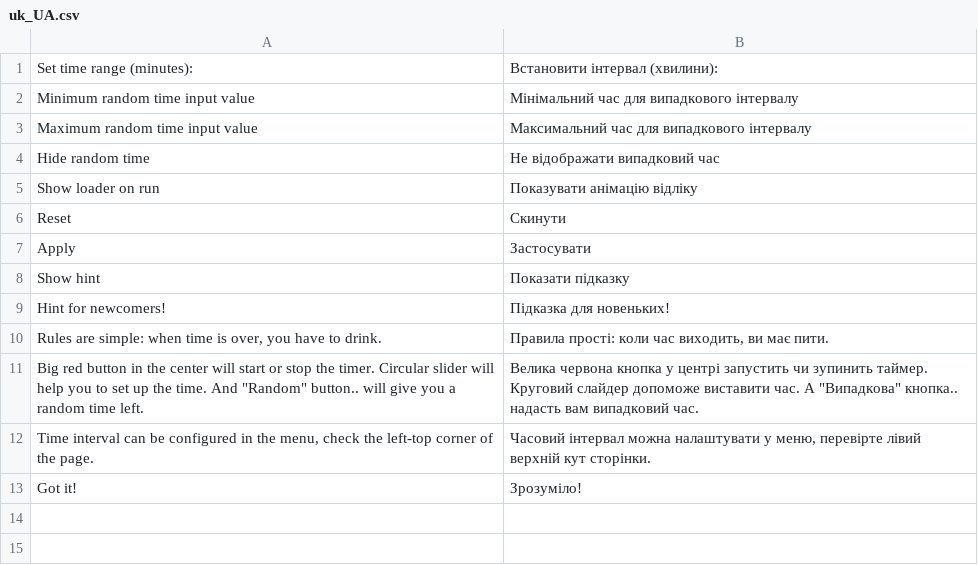
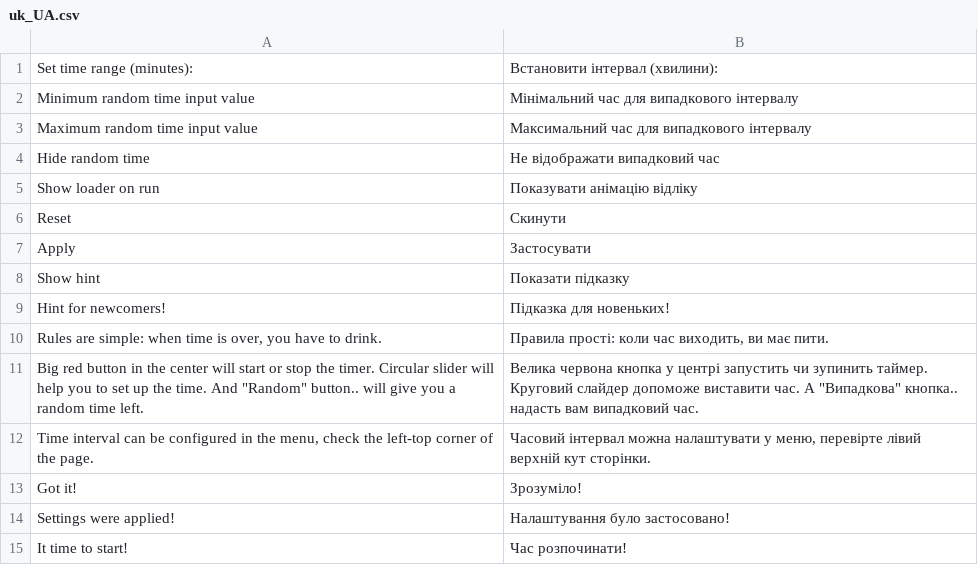
Before and after one commit to vchychuzhko/alcotimer, a CSV file: app/code/Awesome/Timer/i18n/uk_UA.csv, drawn as a sheet; the diff names each change by its address in the sheet, - before the commit and + after, or states it on an @@ line.

Commit message:
Translation processor for frontend translations is implemented

```diff
--- a/app/code/Awesome/Timer/i18n/uk_UA.csv
+++ b/app/code/Awesome/Timer/i18n/uk_UA.csv
+row 14: Settings were applied! | Налаштування було застосовано!
+row 15: It time to start! | Час розпочинати!
```
Also changed, not shown: app/code/Awesome/Frontend/i18n/ru_RU.csv, app/code/Awesome/Frontend/i18n/uk_UA.csv, 17 other files.
